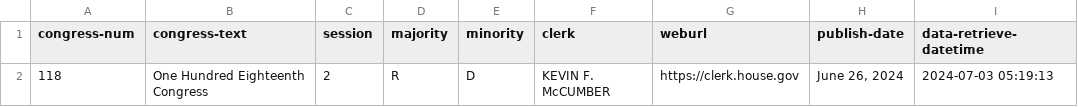
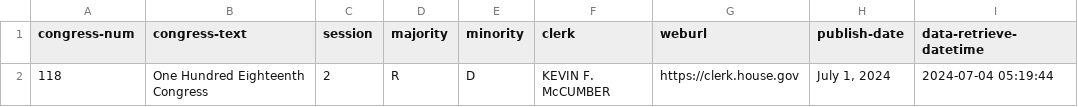
Before and after one commit to chadday/congress, a CSV file: house/metadata.csv, drawn as a sheet.

```diff
--- a/house/metadata.csv
+++ b/house/metadata.csv
@@ -1,2 +1,2 @@
 congress-num,congress-text,session,majority,minority,clerk,weburl,publish-date,data-retrieve-datetime
-118,One Hundred Eighteenth Congress,2,R,D,KEVIN F. McCUMBER,https://clerk.house.gov,"June 26, 2024",2024-07-03 05:19:13
+118,One Hundred Eighteenth Congress,2,R,D,KEVIN F. McCUMBER,https://clerk.house.gov,"July 1, 2024",2024-07-04 05:19:44
```
Also changed, not shown: house/house_com_assignments.csv, senate/senators_com_assignments.csv, 1 other file.
